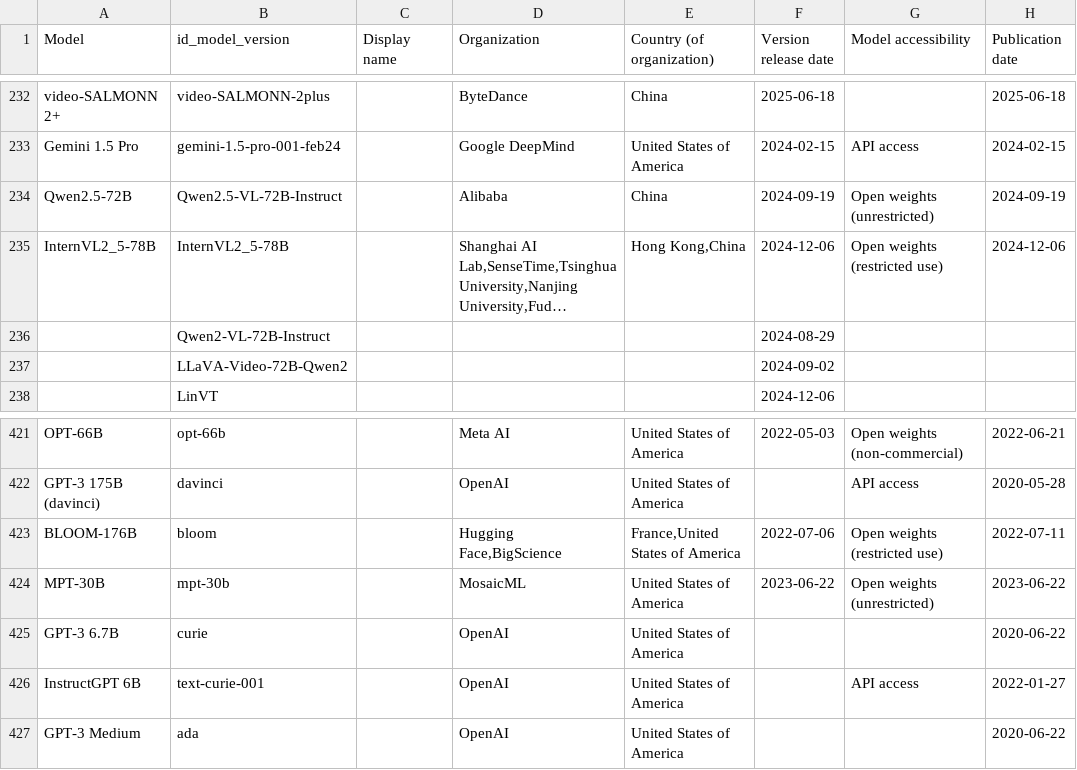
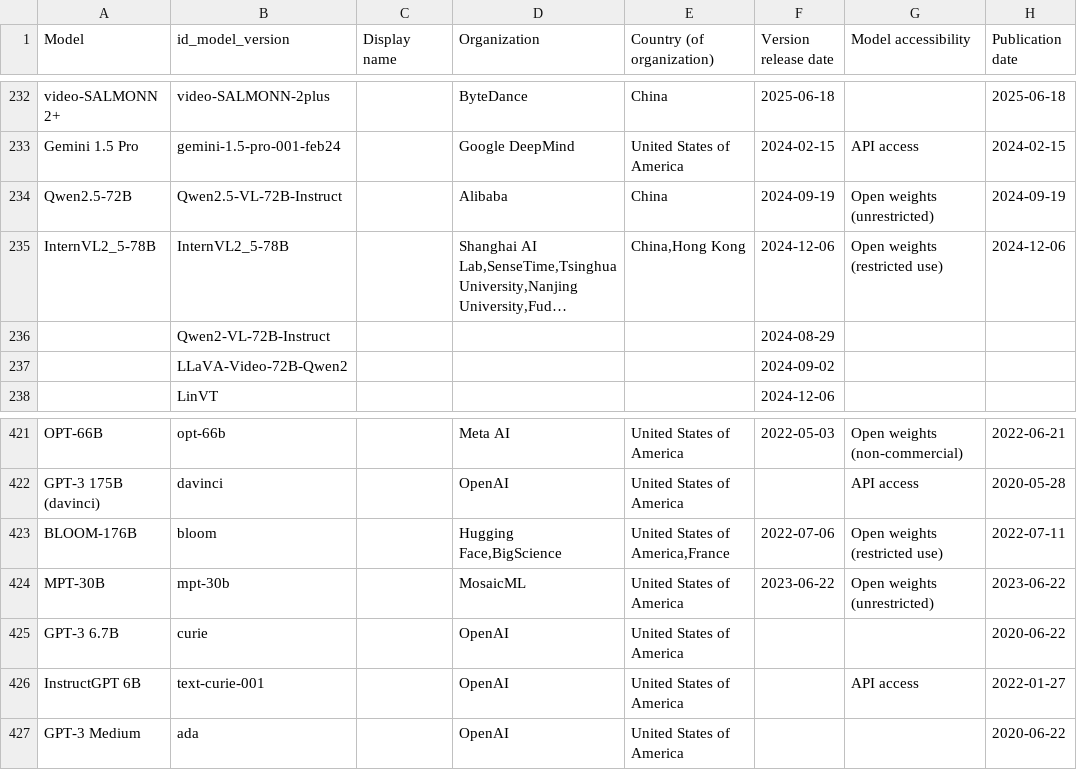
Before and after one commit to KonstantinPilz/china-training-compute, a CSV file: data/epoch_benchmarked_models.csv, drawn as a sheet; only a part is shown, gaps mark what is left out; long unchanged cells end in …; the diff names each change by its address in the sheet, - before the commit and + after, or states it on an @@ line.

```diff
--- a/data/epoch_benchmarked_models.csv
+++ b/data/epoch_benchmarked_models.csv
-E235 (Country (of organization)): Hong Kong,China
+E235 (Country (of organization)): China,Hong Kong
-E423 (Country (of organization)): France,United States of America
+E423 (Country (of organization)): United States of America,France
```
Also changed, not shown: 1 other file.
